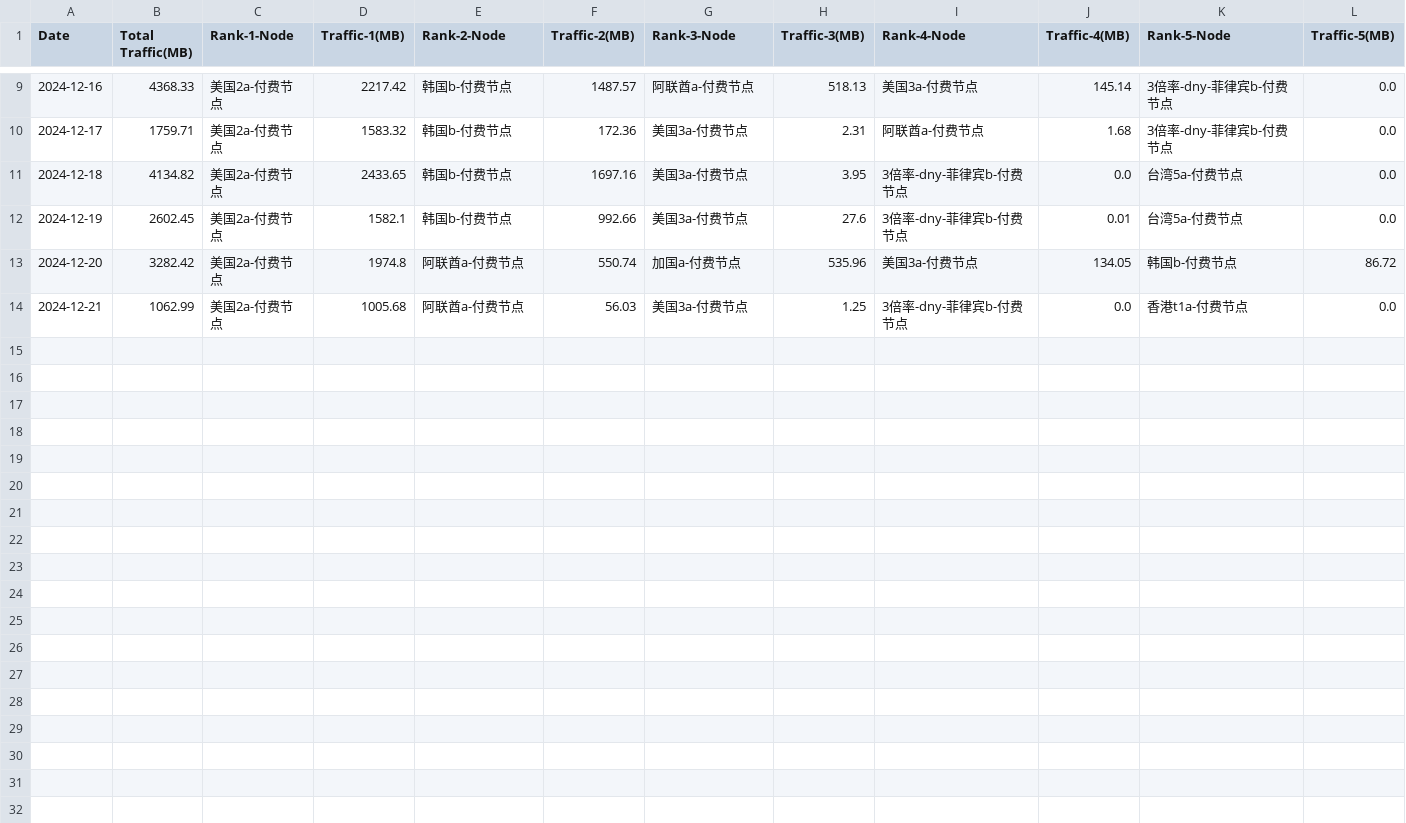
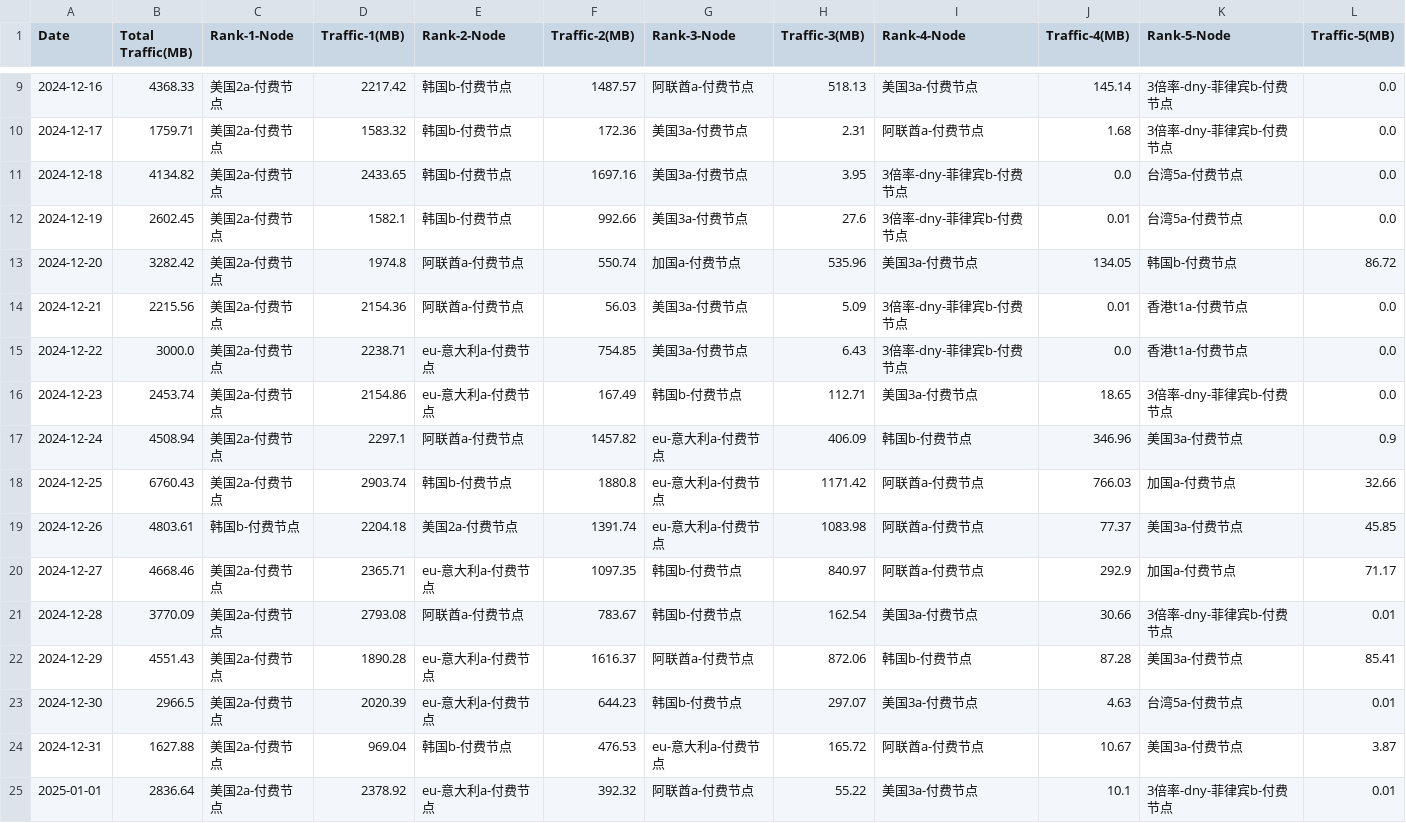
Before and after one commit to Linguage/Open-Learning, a CSV file: Projects/VPN_data_statistics/output_csv_folder/daily_traffic_summary.csv, drawn as a sheet; only a part is shown, gaps mark what is left out.

```diff
--- a/Projects/VPN_data_statistics/output_csv_folder/daily_traffic_summary.csv
+++ b/Projects/VPN_data_statistics/output_csv_folder/daily_traffic_summary.csv
@@ -13,2 +13,13 @@ Date,Total Traffic(MB),Rank-1-Node,Traffic-1(MB),Rank-2-Node,Traffic-2(MB),Rank-
 2024-12-20,3282.42,美国2a-付费节点,1974.8,阿联酋a-付费节点,550.74,加国a-付费节点,535.96,美国3a-付费节点,134.05,韩国b-付费节点,86.72
-2024-12-21,1062.99,美国2a-付费节点,1005.68,阿联酋a-付费节点,56.03,美国3a-付费节点,1.25,3倍率-dny-菲律宾b-付费节点,0.0,香港t1a-付费节点,0.0
+2024-12-21,2215.56,美国2a-付费节点,2154.36,阿联酋a-付费节点,56.03,美国3a-付费节点,5.09,3倍率-dny-菲律宾b-付费节点,0.01,香港t1a-付费节点,0.0
+2024-12-22,3000.0,美国2a-付费节点,2238.71,eu-意大利a-付费节点,754.85,美国3a-付费节点,6.43,3倍率-dny-菲律宾b-付费节点,0.0,香港t1a-付费节点,0.0
+2024-12-23,2453.74,美国2a-付费节点,2154.86,eu-意大利a-付费节点,167.49,韩国b-付费节点,112.71,美国3a-付费节点,18.65,3倍率-dny-菲律宾b-付费节点,0.0
+2024-12-24,4508.94,美国2a-付费节点,2297.1,阿联酋a-付费节点,1457.82,eu-意大利a-付费节点,406.09,韩国b-付费节点,346.96,美国3a-付费节点,0.9
+2024-12-25,6760.43,美国2a-付费节点,2903.74,韩国b-付费节点,1880.8,eu-意大利a-付费节点,1171.42,阿联酋a-付费节点,766.03,加国a-付费节点,32.66
+2024-12-26,4803.61,韩国b-付费节点,2204.18,美国2a-付费节点,1391.74,eu-意大利a-付费节点,1083.98,阿联酋a-付费节点,77.37,美国3a-付费节点,45.85
+2024-12-27,4668.46,美国2a-付费节点,2365.71,eu-意大利a-付费节点,1097.35,韩国b-付费节点,840.97,阿联酋a-付费节点,292.9,加国a-付费节点,71.17
+2024-12-28,3770.09,美国2a-付费节点,2793.08,阿联酋a-付费节点,783.67,韩国b-付费节点,162.54,美国3a-付费节点,30.66,3倍率-dny-菲律宾b-付费节点,0.01
+2024-12-29,4551.43,美国2a-付费节点,1890.28,eu-意大利a-付费节点,1616.37,阿联酋a-付费节点,872.06,韩国b-付费节点,87.28,美国3a-付费节点,85.41
+2024-12-30,2966.5,美国2a-付费节点,2020.39,eu-意大利a-付费节点,644.23,韩国b-付费节点,297.07,美国3a-付费节点,4.63,台湾5a-付费节点,0.01
+2024-12-31,1627.88,美国2a-付费节点,969.04,韩国b-付费节点,476.53,eu-意大利a-付费节点,165.72,阿联酋a-付费节点,10.67,美国3a-付费节点,3.87
+2025-01-01,2836.64,美国2a-付费节点,2378.92,eu-意大利a-付费节点,392.32,阿联酋a-付费节点,55.22,美国3a-付费节点,10.1,3倍率-dny-菲律宾b-付费节点,0.01
```
Also changed, not shown: Projects/VPN_data_statistics/output_csv_folder/sorted_traffic_summary.csv, Projects/VPN_data_statistics/output_csv_folder/traffic_summary.csv, 10 other files.
